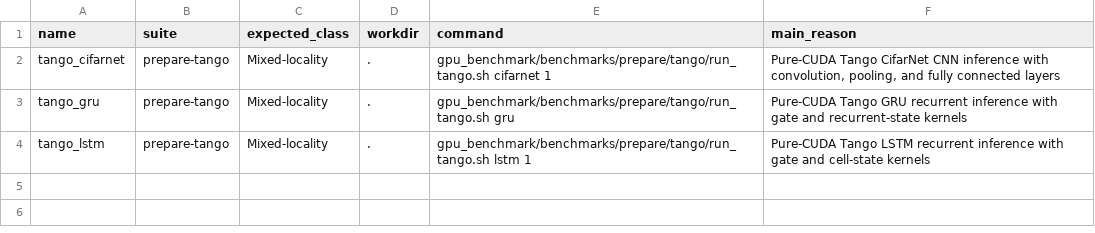
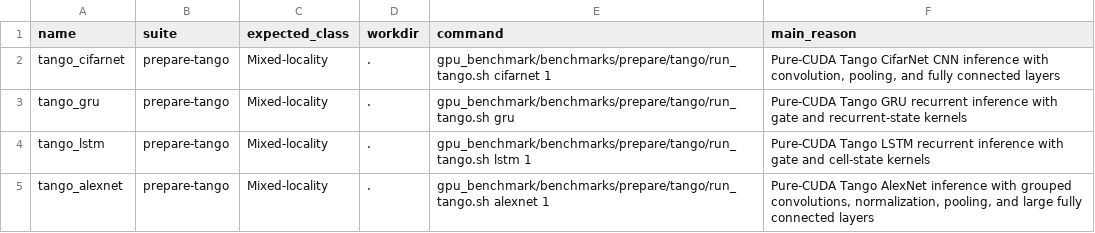
Before and after one commit to gju06051/Accelsim-Ramulator2, a TSV file: gpu_benchmark/benchmarks/prepare/tango/manifest.tsv, drawn as a sheet.

Commit message:
Add AlexNet Tango benchmark

```diff
--- a/gpu_benchmark/benchmarks/prepare/tango/manifest.tsv
+++ b/gpu_benchmark/benchmarks/prepare/tango/manifest.tsv
@@ -4 +4,2 @@ tango_gru	prepare-tango	Mixed-locality	.	gpu_benchmark/benchmarks/prepare/tango/
 tango_lstm	prepare-tango	Mixed-locality	.	gpu_benchmark/benchmarks/prepare/tango/run_tango.sh lstm 1	Pure-CUDA Tango LSTM recurrent inference with gate and cell-state kernels
+tango_alexnet	prepare-tango	Mixed-locality	.	gpu_benchmark/benchmarks/prepare/tango/run_tango.sh alexnet 1	Pure-CUDA Tango AlexNet inference with grouped convolutions, normalization, pooling, and large fully connected layers
```
Also changed, not shown: gpu_benchmark/benchmarks/main/manifest.tsv, 5 other files.
